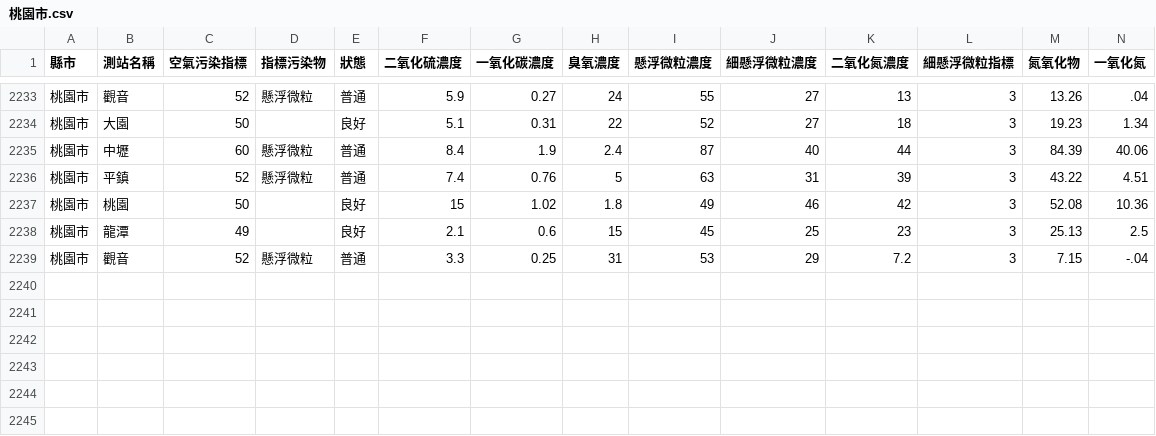
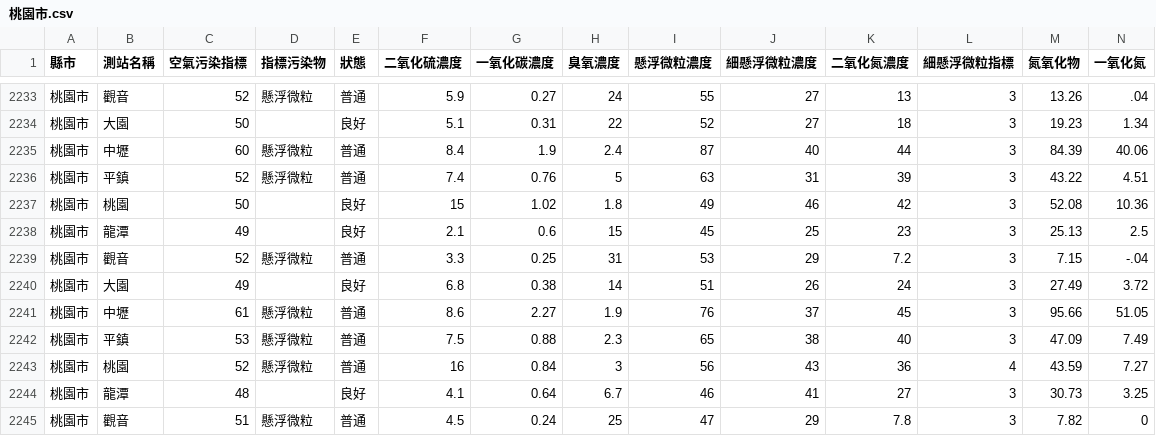
Before and after one commit to HarrisQs/AirPollutionCrawler, a CSV file: Data/桃園市.csv, drawn as a sheet; only a part is shown, gaps mark what is left out; rows hold the shown columns only; the diff names each change by its address in the sheet, - before the commit and + after, or states it on an @@ line.

```diff
--- a/Data/桃園市.csv
+++ b/Data/桃園市.csv
+row 2240: 桃園市 | 大園 | 49 |  | 良好 | 6.8 | 0.38 | 14 | 51 | 26 | 24 | 3 | 27.49 | 3.72
+row 2241: 桃園市 | 中壢 | 61 | 懸浮微粒 | 普通 | 8.6 | 2.27 | 1.9 | 76 | 37 | 45 | 3 | 95.66 | 51.05
+row 2242: 桃園市 | 平鎮 | 53 | 懸浮微粒 | 普通 | 7.5 | 0.88 | 2.3 | 65 | 38 | 40 | 3 | 47.09 | 7.49
+row 2243: 桃園市 | 桃園 | 52 | 懸浮微粒 | 普通 | 16 | 0.84 | 3 | 56 | 43 | 36 | 4 | 43.59 | 7.27
+row 2244: 桃園市 | 龍潭 | 48 |  | 良好 | 4.1 | 0.64 | 6.7 | 46 | 41 | 27 | 3 | 30.73 | 3.25
+row 2245: 桃園市 | 觀音 | 51 | 懸浮微粒 | 普通 | 4.5 | 0.24 | 25 | 47 | 29 | 7.8 | 3 | 7.82 | 0
```
Also changed, not shown: Data/新北市.csv, Data/臺中市.csv, 19 other files.
